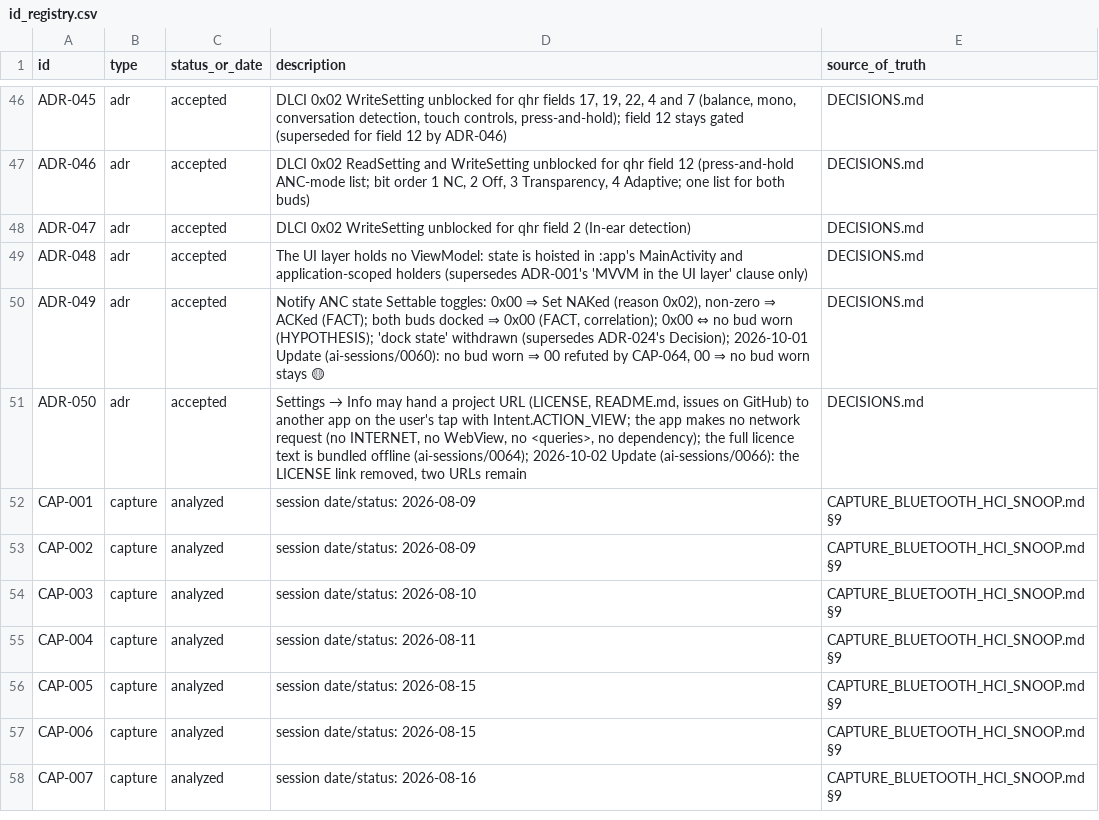
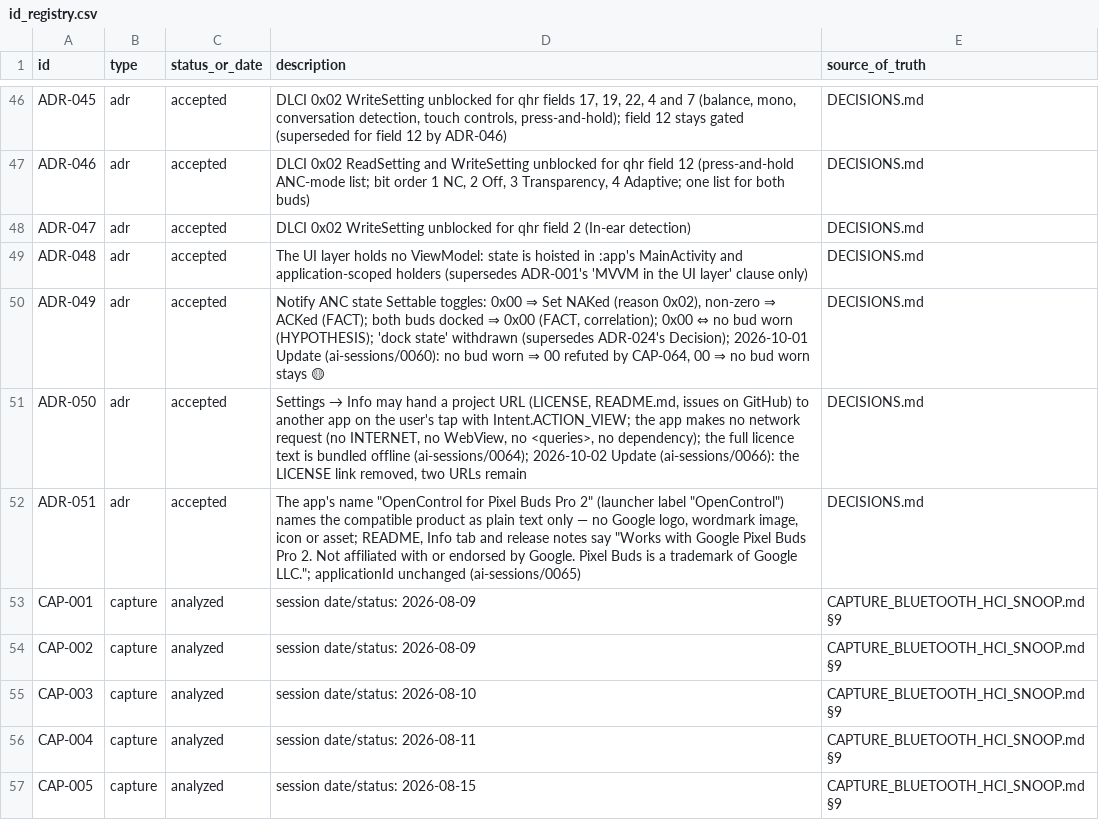
Before and after one commit to tedsluis/opencontrolpixelbudspro2, a CSV file: id_registry.csv, drawn as a sheet; only a part is shown, gaps mark what is left out; the shorter side is filled out with more unchanged rows.

```diff
--- a/id_registry.csv
+++ b/id_registry.csv
@@ -51,2 +51,3 @@ ADR-049,adr,accepted,"Notify ANC state Settable toggles: 0x00 ⇒ Set NAKed (rea
 ADR-050,adr,accepted,"Settings → Info may hand a project URL (LICENSE, README.md, issues on GitHub) to another app on the user's tap with Intent.ACTION_VIEW; the app makes no network request (no INTERNET, no WebView, no <queries>, no dependency); the full licence text is bundled offline (ai-sessions/0064); 2026-10-02 Update (ai-sessions/0066): the LICENSE link removed, two URLs remain",DECISIONS.md
+ADR-051,adr,accepted,"The app's name ""OpenControl for Pixel Buds Pro 2"" (launcher label ""OpenControl"") names the compatible product as plain text only — no Google logo, wordmark image, icon or asset; README, Info tab and release notes say ""Works with Google Pixel Buds Pro 2. Not affiliated with or endorsed by Google. Pixel Buds is a trademark of Google LLC.""; applicationId unchanged (ai-sessions/0065)",DECISIONS.md
 CAP-001,capture,analyzed,"session date/status: 2026-08-09",CAPTURE_BLUETOOTH_HCI_SNOOP.md §9
```
Also changed, not shown: 14 other files.
